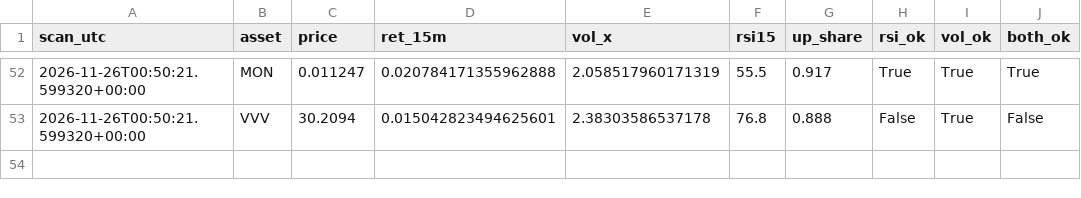
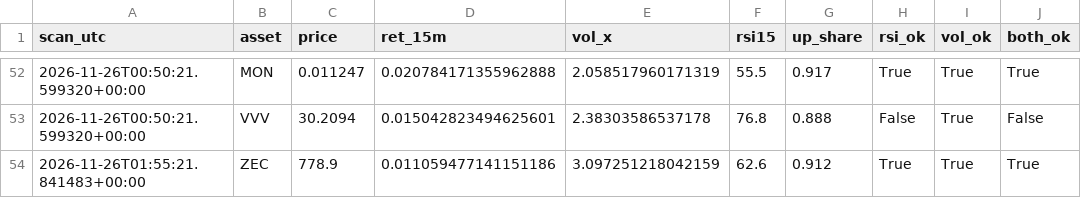
Before and after one commit to allenhuguley-glitch/cscan, a CSV file: buy_checks_log.csv, drawn as a sheet; only a part is shown, gaps mark what is left out.

```diff
--- a/buy_checks_log.csv
+++ b/buy_checks_log.csv
@@ -53 +53,2 @@ scan_utc,asset,price,ret_15m,vol_x,rsi15,up_share,rsi_ok,vol_ok,both_ok
 2026-11-26T00:50:21.599320+00:00,VVV,30.2094,0.015042823494625601,2.38303586537178,76.8,0.888,False,True,False
+2026-11-26T01:55:21.841483+00:00,ZEC,778.9,0.011059477141151186,3.097251218042159,62.6,0.912,True,True,True
```
Also changed, not shown: early_checks_log.csv, fill_log.csv, 7 other files.
